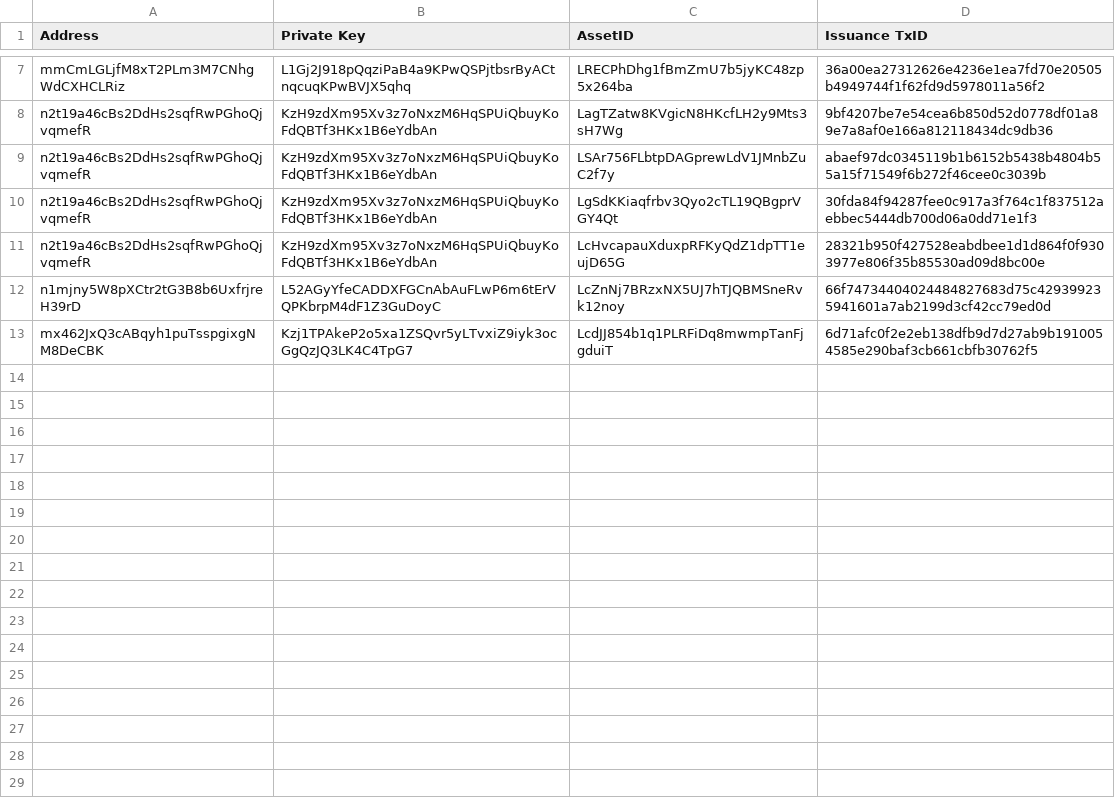
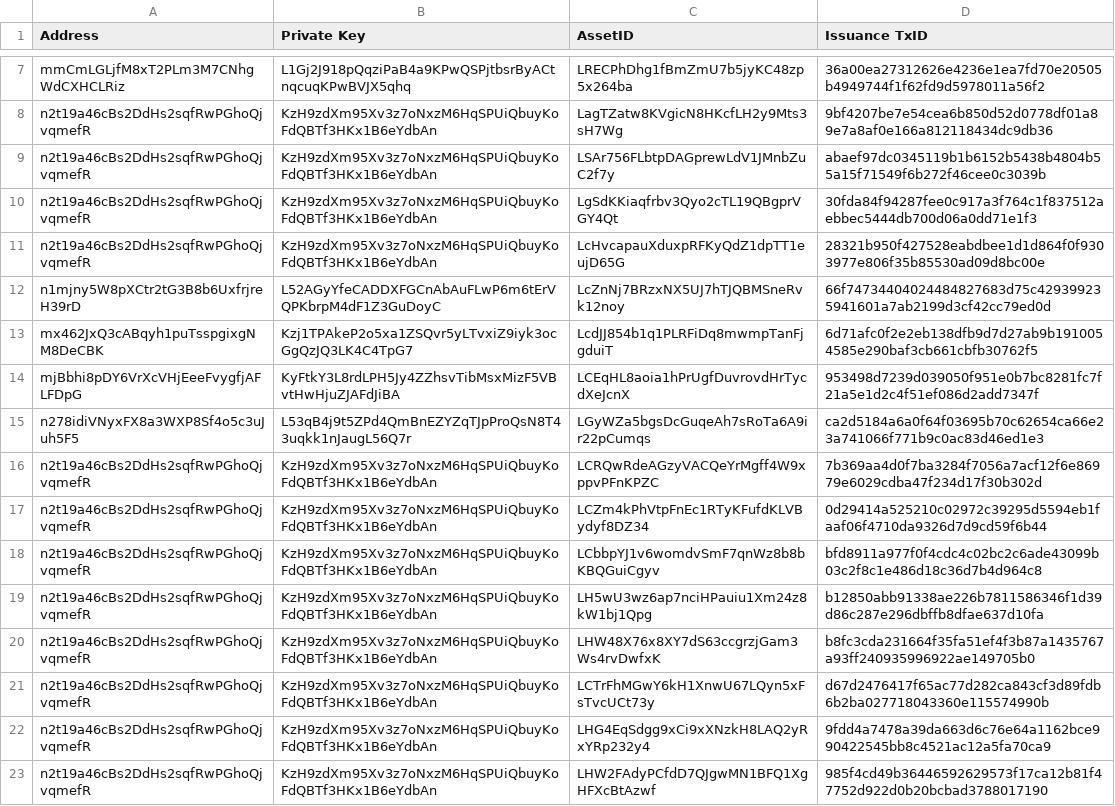
Before and after one commit to assafshomer/colorapi, a CSV file: data/issuance.csv, drawn as a sheet; only a part is shown, gaps mark what is left out; the diff names each change by its address in the sheet, - before the commit and + after, or states it on an @@ line.

```diff
--- a/data/issuance.csv
+++ b/data/issuance.csv
+row 14: mjBbhi8pDY6VrXcVHjEeeFvygfjAFLFDpG | KyFtkY3L8rdLPH5Jy4ZZhsvTibMsxMizF5VBvtHwHjuZJAFdJiBA | LCEqHL8aoia1hPrUgfDuvrovdHrTycdXeJcnX | 953498d7239d039050f951e0b7bc8281fc7f21a5e1d2c4f51ef086d2add7347f
+row 15: n278idiVNyxFX8a3WXP8Sf4o5c3uJuh5F5 | L53qB4j9t5ZPd4QmBnEZYZqTJpProQsN8T43uqkk1nJaugL56Q7r | LGyWZa5bgsDcGuqeAh7sRoTa6A9ir22pCumqs | ca2d5184a6a0f64f03695b70c62654ca66e23a741066f771b9c0ac83d46ed1e3
+row 16: n2t19a46cBs2DdHs2sqfRwPGhoQjvqmefR | KzH9zdXm95Xv3z7oNxzM6HqSPUiQbuyKoFdQBTf3HKx1B6eYdbAn | LCRQwRdeAGzyVACQeYrMgff4W9xppvPFnKPZC | 7b369aa4d0f7ba3284f7056a7acf12f6e86979e6029cdba47f234d17f30b302d
+row 17: n2t19a46cBs2DdHs2sqfRwPGhoQjvqmefR | KzH9zdXm95Xv3z7oNxzM6HqSPUiQbuyKoFdQBTf3HKx1B6eYdbAn | LCZm4kPhVtpFnEc1RTyKFufdKLVBydyf8DZ34 | 0d29414a525210c02972c39295d5594eb1faaf06f4710da9326d7d9cd59f6b44
+row 18: n2t19a46cBs2DdHs2sqfRwPGhoQjvqmefR | KzH9zdXm95Xv3z7oNxzM6HqSPUiQbuyKoFdQBTf3HKx1B6eYdbAn | LCbbpYJ1v6womdvSmF7qnWz8b8bKBQGuiCgyv | bfd8911a977f0f4cdc4c02bc2c6ade43099b03c2f8c1e486d18c36d7b4d964c8
+row 19: n2t19a46cBs2DdHs2sqfRwPGhoQjvqmefR | KzH9zdXm95Xv3z7oNxzM6HqSPUiQbuyKoFdQBTf3HKx1B6eYdbAn | LH5wU3wz6ap7nciHPauiu1Xm24z8kW1bj1Qpg | b12850abb91338ae226b7811586346f1d39d86c287e296dbffb8dfae637d10fa
+row 20: n2t19a46cBs2DdHs2sqfRwPGhoQjvqmefR | KzH9zdXm95Xv3z7oNxzM6HqSPUiQbuyKoFdQBTf3HKx1B6eYdbAn | LHW48X76x8XY7dS63ccgrzjGam3Ws4rvDwfxK | b8fc3cda231664f35fa51ef4f3b87a1435767a93ff240935996922ae149705b0
+row 21: n2t19a46cBs2DdHs2sqfRwPGhoQjvqmefR | KzH9zdXm95Xv3z7oNxzM6HqSPUiQbuyKoFdQBTf3HKx1B6eYdbAn | LCTrFhMGwY6kH1XnwU67LQyn5xFsTvcUCt73y | d67d2476417f65ac77d282ca843cf3d89fdb6b2ba027718043360e115574990b
+row 22: n2t19a46cBs2DdHs2sqfRwPGhoQjvqmefR | KzH9zdXm95Xv3z7oNxzM6HqSPUiQbuyKoFdQBTf3HKx1B6eYdbAn | LHG4EqSdgg9xCi9xXNzkH8LAQ2yRxYRp232y4 | 9fdd4a7478a39da663d6c76e64a1162bce990422545bb8c4521ac12a5fa70ca9
+row 23: n2t19a46cBs2DdHs2sqfRwPGhoQjvqmefR | KzH9zdXm95Xv3z7oNxzM6HqSPUiQbuyKoFdQBTf3HKx1B6eYdbAn | LHW2FAdyPCfdD7QJgwMN1BFQ1XgHFXcBtAzwf | 985f4cd49b36446592629573f17ca12b81f47752d922d0b20bcbad3788017190
```
Also changed, not shown: 23 other files.
